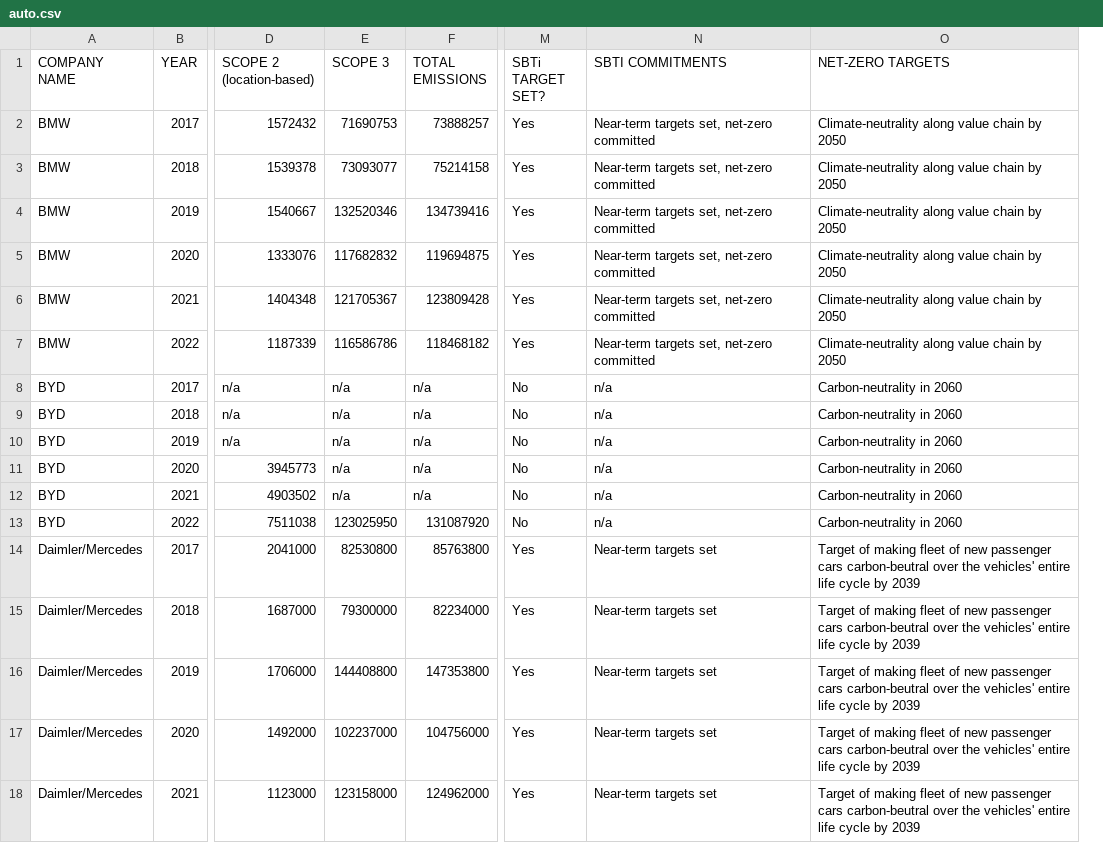
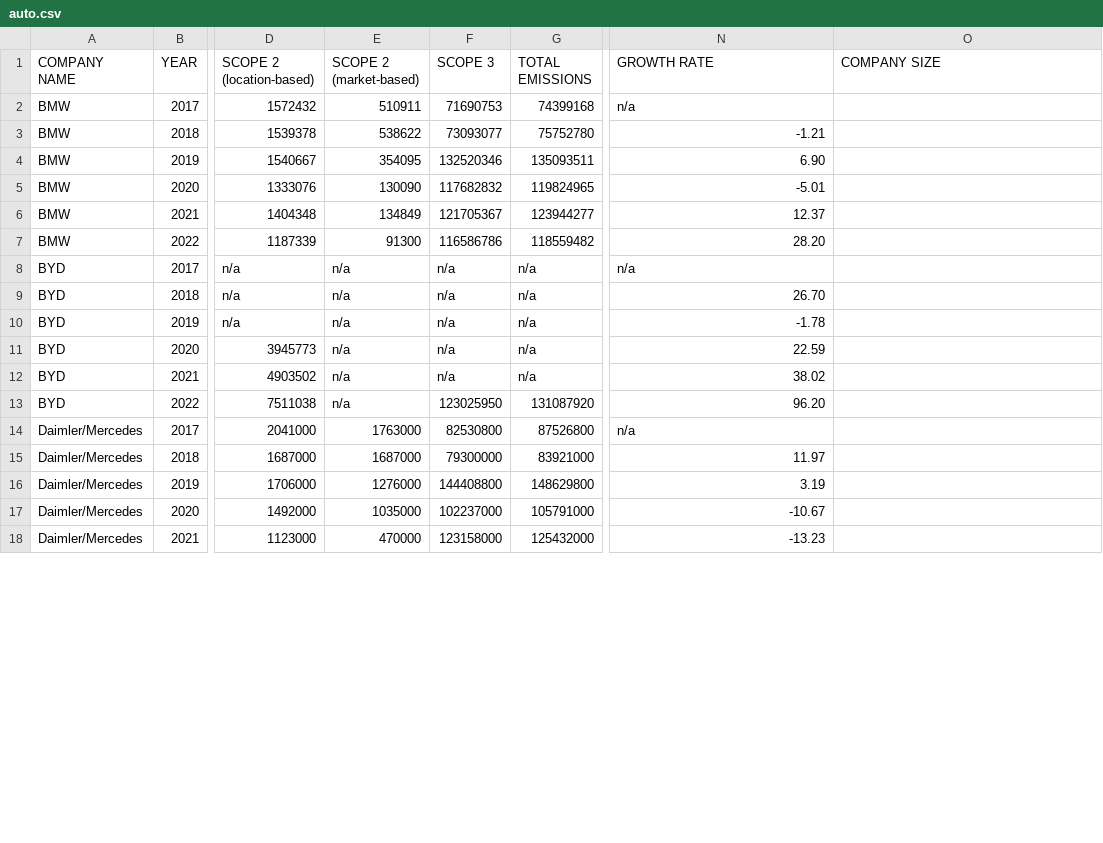
Before and after one commit to zcjanin/decarbonization-2024, a CSV file: data/auto.csv, drawn as a sheet; only a part is shown, gaps mark what is left out; removed rows and columns are numbered as before the commit, all else as after; the diff covers the shown part only; the diff names each change by its address in the sheet, - before the commit and + after, or states it on an @@ line.

```diff
--- a/data/auto.csv
+++ b/data/auto.csv
+column E (SCOPE 2 (market-based)), rows 2-18: 510911 | 538622 | 354095 | 130090 | 134849 | 91300 | n/a | n/a | n/a | n/a | n/a | n/a | 1763000 | 1687000 | 1276000 | 1035000 | 470000
-column M (SBTi TARGET SET?), rows 2-18: Yes | Yes | Yes | Yes | Yes | Yes | No | No | No | No | No | No | Yes | Yes | Yes | Yes | Yes
-N1: SBTI COMMITMENTS
+N1: GROWTH RATE
-O1: NET-ZERO TARGETS
+O1: COMPANY SIZE
-G2 (TOTAL EMISSIONS): 73888257
+G2 (TOTAL EMISSIONS): 74399168
-N2 (GROWTH RATE): Near-term targets set, net-zero committed
+N2 (GROWTH RATE): n/a
-O2:O7 (COMPANY SIZE): Climate-neutrality along value chain by 2050
+O2:O7 (COMPANY SIZE): (empty)
-G3 (TOTAL EMISSIONS): 75214158
+G3 (TOTAL EMISSIONS): 75752780
-N3 (GROWTH RATE): Near-term targets set, net-zero committed
+N3 (GROWTH RATE): -1.21
-G4 (TOTAL EMISSIONS): 134739416
+G4 (TOTAL EMISSIONS): 135093511
-N4 (GROWTH RATE): Near-term targets set, net-zero committed
+N4 (GROWTH RATE): 6.90
-G5 (TOTAL EMISSIONS): 119694875
+G5 (TOTAL EMISSIONS): 119824965
-N5 (GROWTH RATE): Near-term targets set, net-zero committed
+N5 (GROWTH RATE): -5.01
-G6 (TOTAL EMISSIONS): 123809428
+G6 (TOTAL EMISSIONS): 123944277
-N6 (GROWTH RATE): Near-term targets set, net-zero committed
+N6 (GROWTH RATE): 12.37
-G7 (TOTAL EMISSIONS): 118468182
+G7 (TOTAL EMISSIONS): 118559482
-N7 (GROWTH RATE): Near-term targets set, net-zero committed
+N7 (GROWTH RATE): 28.20
-O8:O13 (COMPANY SIZE): Carbon-neutrality in 2060
+O8:O13 (COMPANY SIZE): (empty)
-N9 (GROWTH RATE): n/a
+N9 (GROWTH RATE): 26.70
-N10 (GROWTH RATE): n/a
+N10 (GROWTH RATE): -1.78
-N11 (GROWTH RATE): n/a
+N11 (GROWTH RATE): 22.59
-N12 (GROWTH RATE): n/a
+N12 (GROWTH RATE): 38.02
-N13 (GROWTH RATE): n/a
+N13 (GROWTH RATE): 96.20
-G14 (TOTAL EMISSIONS): 85763800
+G14 (TOTAL EMISSIONS): 87526800
-N14 (GROWTH RATE): Near-term targets set
+N14 (GROWTH RATE): n/a
-O14:O18 (COMPANY SIZE): Target of making fleet of new passenger cars carbon-beutral over the vehicles' entire life cycle by 2039
+O14:O18 (COMPANY SIZE): (empty)
-G15 (TOTAL EMISSIONS): 82234000
+G15 (TOTAL EMISSIONS): 83921000
-N15 (GROWTH RATE): Near-term targets set
+N15 (GROWTH RATE): 11.97
-G16 (TOTAL EMISSIONS): 147353800
+G16 (TOTAL EMISSIONS): 148629800
-N16 (GROWTH RATE): Near-term targets set
+N16 (GROWTH RATE): 3.19
-G17 (TOTAL EMISSIONS): 104756000
+G17 (TOTAL EMISSIONS): 105791000
-N17 (GROWTH RATE): Near-term targets set
+N17 (GROWTH RATE): -10.67
-G18 (TOTAL EMISSIONS): 124962000
+G18 (TOTAL EMISSIONS): 125432000
-N18 (GROWTH RATE): Near-term targets set
+N18 (GROWTH RATE): -13.23
```
Also changed, not shown: 142 edited cells elsewhere in this file, data/energy.csv, data/tech.csv, 4 other files.
